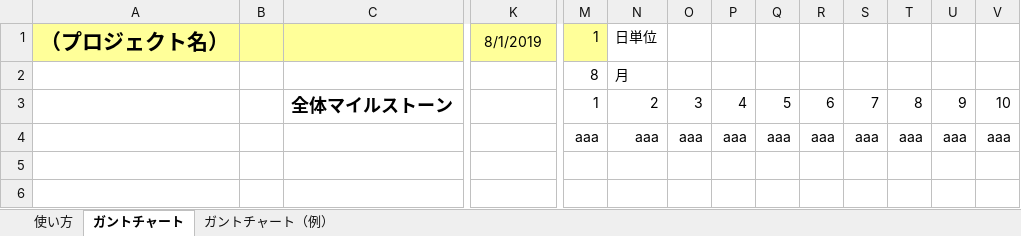
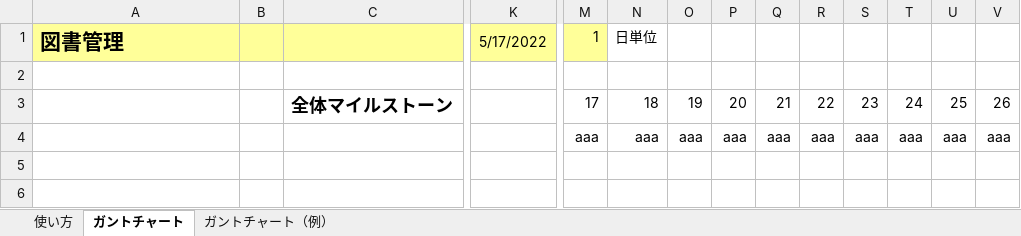
Before and after one commit to charlie24403/Librarians, an Excel workbook: Documents/図書管理システム_テンプレート/成果物テンプレート/00_プロジェクト管理/ガントチャート.xlsx, sheet ガントチャート, drawn as a sheet; only a part is shown, gaps mark what is left out; values as stored, in another font and other column widths than the file's, no borders; charts and pictures and conditional formats not drawn; removed rows and columns are numbered as before the commit, all else as after; rows hold the shown columns only; the diff covers the shown part only; the diff names each change by its address in the sheet, - before the commit and + after, or states it on an @@ line.

```diff
--- a/Documents/図書管理システム_テンプレート/成果物テンプレート/00_プロジェクト管理/ガントチャート.xlsx (sheet ガントチャート)
+++ b/Documents/図書管理システム_テンプレート/成果物テンプレート/00_プロジェクト管理/ガントチャート.xlsx (sheet ガントチャート)
-A1: （プロジェクト名）
+A1: 図書管理
-K1: 8/1/2019
+K1: 5/17/2022
-row 2:  |  |  |  | 8 | 月
-row 3:  |  | 全体マイルストーン |  | 1 | 2 | 3 | 4 | 5 | 6 | 7 | 8 | 9 | 10
+row 2: (empty)
+row 3:  |  | 全体マイルストーン |  | 17 | 18 | 19 | 20 | 21 | 22 | 23 | 24 | 25 | 26
```
Also changed, not shown: 32 added rows, 2 removed rows and 2 edited cells elsewhere in this sheet, charts or pictures.
